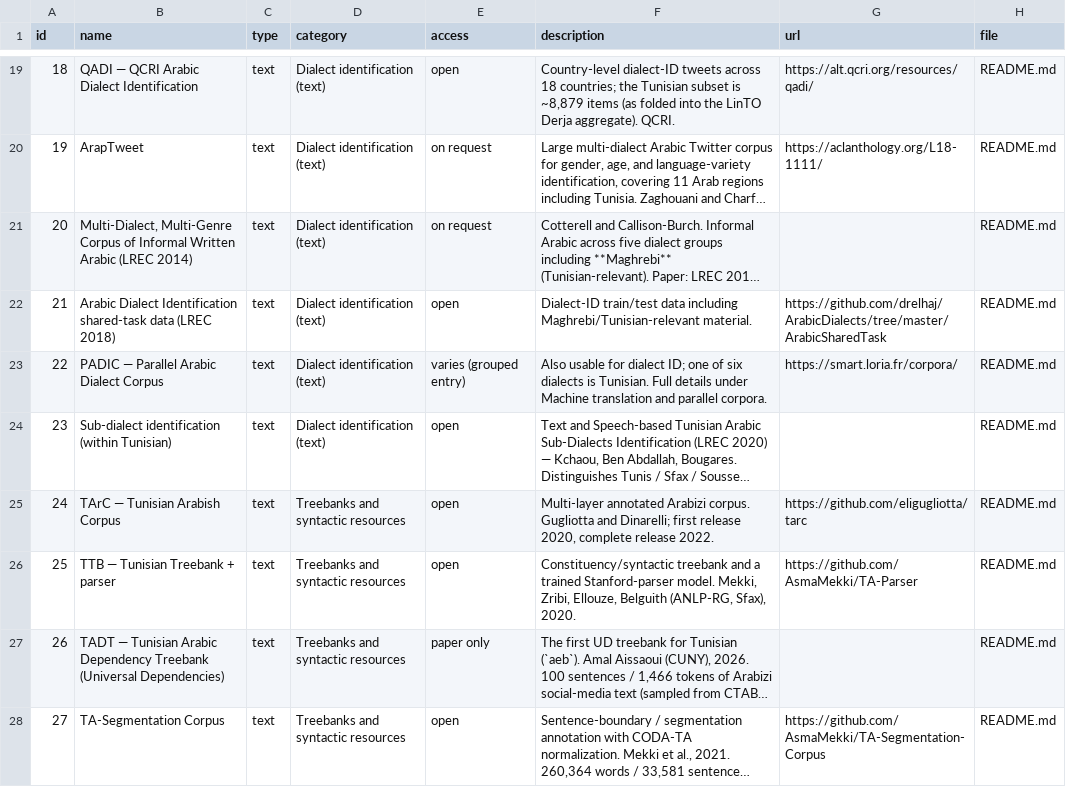
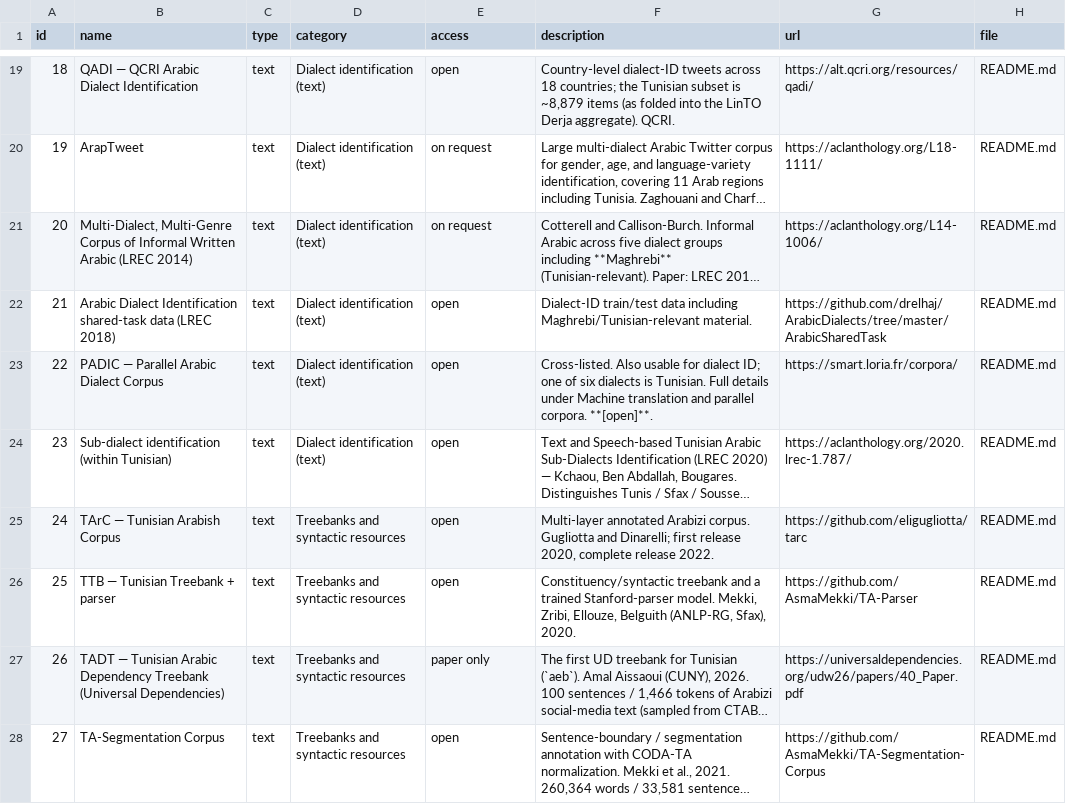
Before and after one commit to jjlalli/Tunisian-Derja-NLP-Resources, a CSV file: resources.csv, drawn as a sheet; only a part is shown, gaps mark what is left out; long unchanged cells end in …; the diff covers the shown part only; the diff names each change by its address in the sheet, - before the commit and + after, or states it on an @@ line.

```diff
--- a/resources.csv
+++ b/resources.csv
-G21 (url): (empty)
+G21 (url): https://aclanthology.org/L14-1006/
-E23 (access): varies (grouped entry)
+E23 (access): open
-F23 (description): Also usable for dialect ID; one of six dialects is Tunisian. Full details under Machine translation and parallel corpora.
+F23 (description): Cross-listed. Also usable for dialect ID; one of six dialects is Tunisian. Full details under Machine translation and parallel corpora. **[open]**.
-G24 (url): (empty)
+G24 (url): https://aclanthology.org/2020.lrec-1.787/
-G27 (url): (empty)
+G27 (url): https://universaldependencies.org/udw26/papers/40_Paper.pdf
```
Also changed, not shown: 2 added rows, 29 edited cells and row numbers in column A elsewhere in this file, 4 other files.
